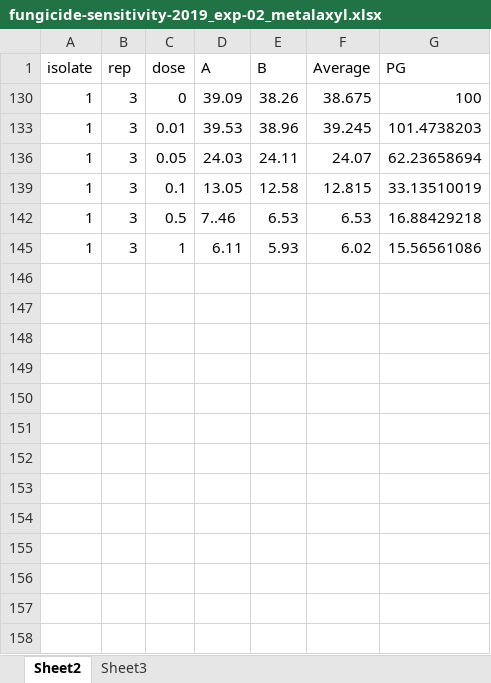
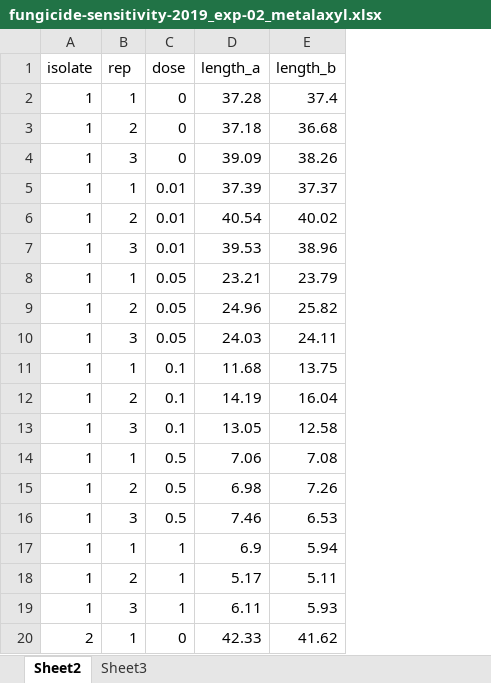
Before and after one commit to danielcerritos/phytophthora, an Excel workbook: data/fungicide-sensitivity-2019_exp-02_metalaxyl.xlsx, sheet Sheet2, drawn as a sheet; only a part is shown; values as stored, in another font and other column widths than the file's, no borders; removed rows and columns are numbered as before the commit, all else as after; the diff covers the shown part only; the diff names each change by its address in the sheet, - before the commit and + after, or states it on an @@ line.

```diff
--- a/data/fungicide-sensitivity-2019_exp-02_metalaxyl.xlsx (sheet Sheet2)
+++ b/data/fungicide-sensitivity-2019_exp-02_metalaxyl.xlsx (sheet Sheet2)
-column D (A), rows 130-145: 39.09 | 39.53 | 24.03 | 13.05 | 7..46 | 6.11
-column E (B), rows 130-145: 38.26 | 38.96 | 24.11 | 12.58 | 6.53 | 5.93
-column F (Average), rows 130-145: 38.675 | 39.245 | 24.07 | 12.815 | 6.53 | 6.02
-column G (PG), rows 130-145: 100 | 101.4738203 | 62.23658694 | 33.13510019 | 16.88429218 | 15.56561086
+column D (length_a), row 4: 39.09; row 7: 39.53; row 10: 24.03; row 13: 13.05; row 16: 7.46; row 19: 6.11
+column E (length_b), row 4: 38.26; row 7: 38.96; row 10: 24.11; row 13: 12.58; row 16: 6.53; row 19: 5.93
+row 2: 1 | 1 | 0 | 37.28 | 37.4
+row 3: 1 | 2 | 0 | 37.18 | 36.68
+row 5: 1 | 1 | 0.01 | 37.39 | 37.37
+row 6: 1 | 2 | 0.01 | 40.54 | 40.02
+row 8: 1 | 1 | 0.05 | 23.21 | 23.79
+row 9: 1 | 2 | 0.05 | 24.96 | 25.82
+row 11: 1 | 1 | 0.1 | 11.68 | 13.75
+row 12: 1 | 2 | 0.1 | 14.19 | 16.04
+row 14: 1 | 1 | 0.5 | 7.06 | 7.08
+row 15: 1 | 2 | 0.5 | 6.98 | 7.26
+row 17: 1 | 1 | 1 | 6.9 | 5.94
+row 18: 1 | 2 | 1 | 5.17 | 5.11
+row 20: 2 | 1 | 0 | 42.33 | 41.62
```
Also changed, not shown: 269 added rows elsewhere in this sheet, hidden cells, data/fungicide-sensitivity-2019_exp-01_ethaboxam.xlsx, data/fungicide-sensitivity-2019_exp-01_mefenoxam.xlsx, 24 other files.
